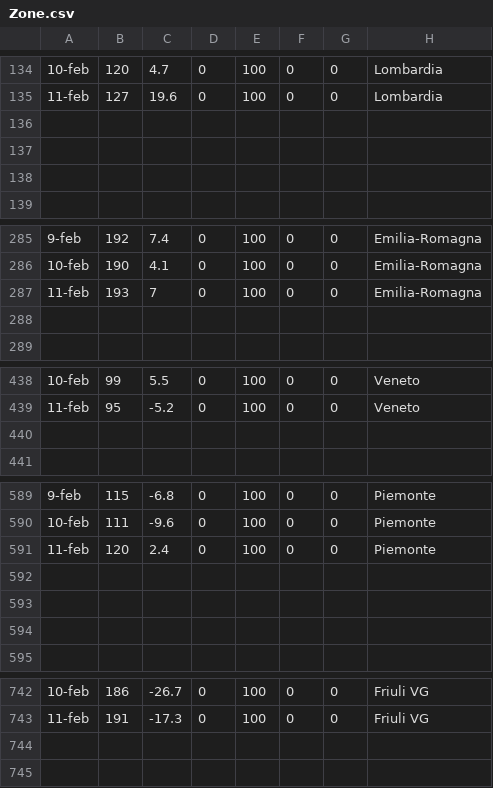
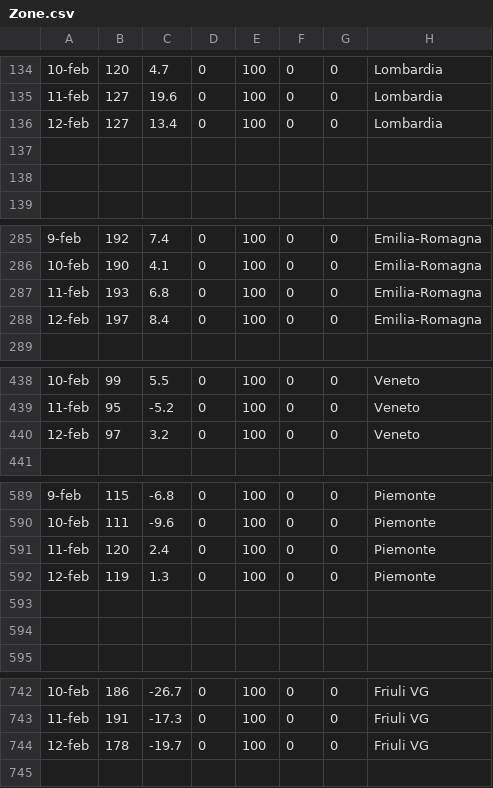
Before and after one commit to Paulsword/PilloleOttimismo, a CSV file: Zone.csv, drawn as a sheet; only a part is shown, gaps mark what is left out; the diff covers the shown part only.

```diff
--- a/Zone.csv
+++ b/Zone.csv
@@ -135,3 +135,3 @@
 11-feb,127,19.6,0,100,0,0,Lombardia
-,,,,,,,
+12-feb,127,13.4,0,100,0,0,Lombardia
 ,,,,,,,
@@ -286,4 +286,4 @@
 10-feb,190,4.1,0,100,0,0,Emilia-Romagna
-11-feb,193,7,0,100,0,0,Emilia-Romagna
-,,,,,,,
+11-feb,193,6.8,0,100,0,0,Emilia-Romagna
+12-feb,197,8.4,0,100,0,0,Emilia-Romagna
 ,,,,,,,
@@ -439,3 +439,3 @@
 11-feb,95,-5.2,0,100,0,0,Veneto
-,,,,,,,
+12-feb,97,3.2,0,100,0,0,Veneto
 ,,,,,,,
@@ -591,3 +591,3 @@
 11-feb,120,2.4,0,100,0,0,Piemonte
-,,,,,,,
+12-feb,119,1.3,0,100,0,0,Piemonte
 ,,,,,,,
@@ -743,3 +743,3 @@
 11-feb,191,-17.3,0,100,0,0,Friuli VG
-,,,,,,,
+12-feb,178,-19.7,0,100,0,0,Friuli VG
 ,,,,,,,
```
Also changed, not shown: 1 added row and 120 edited cells elsewhere in this file, Andamento Positivi.csv, Andamento TI e ricoveri.csv, 27 other files.
